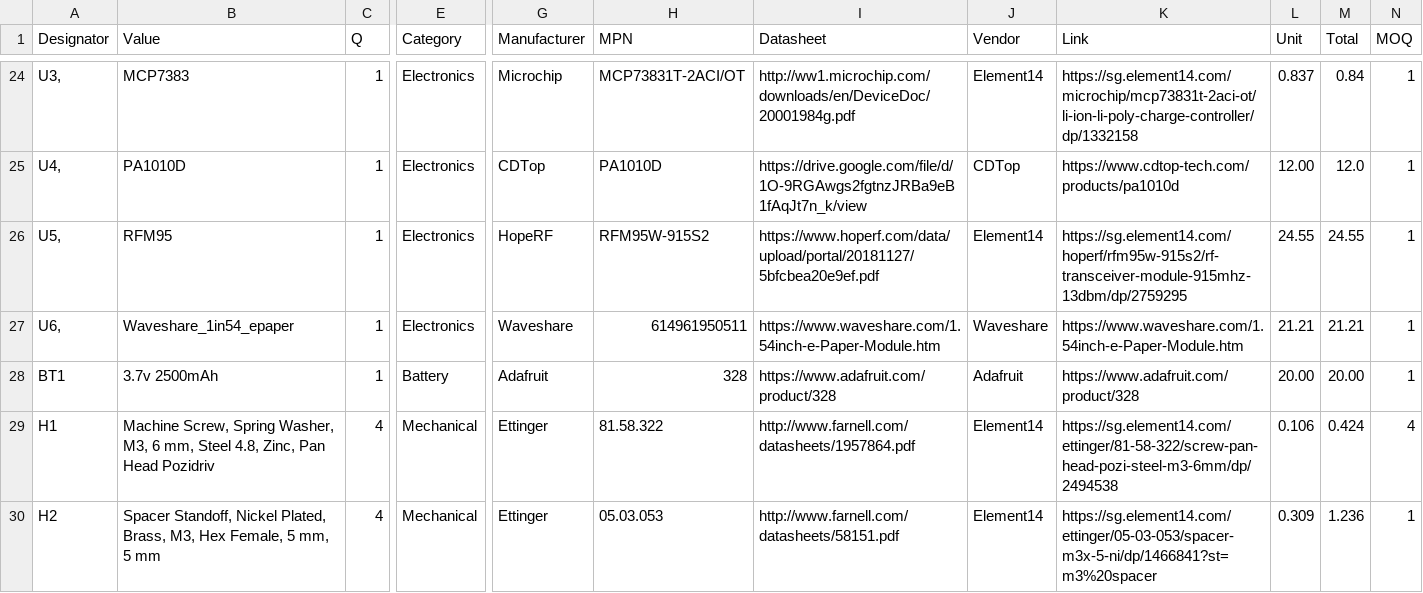
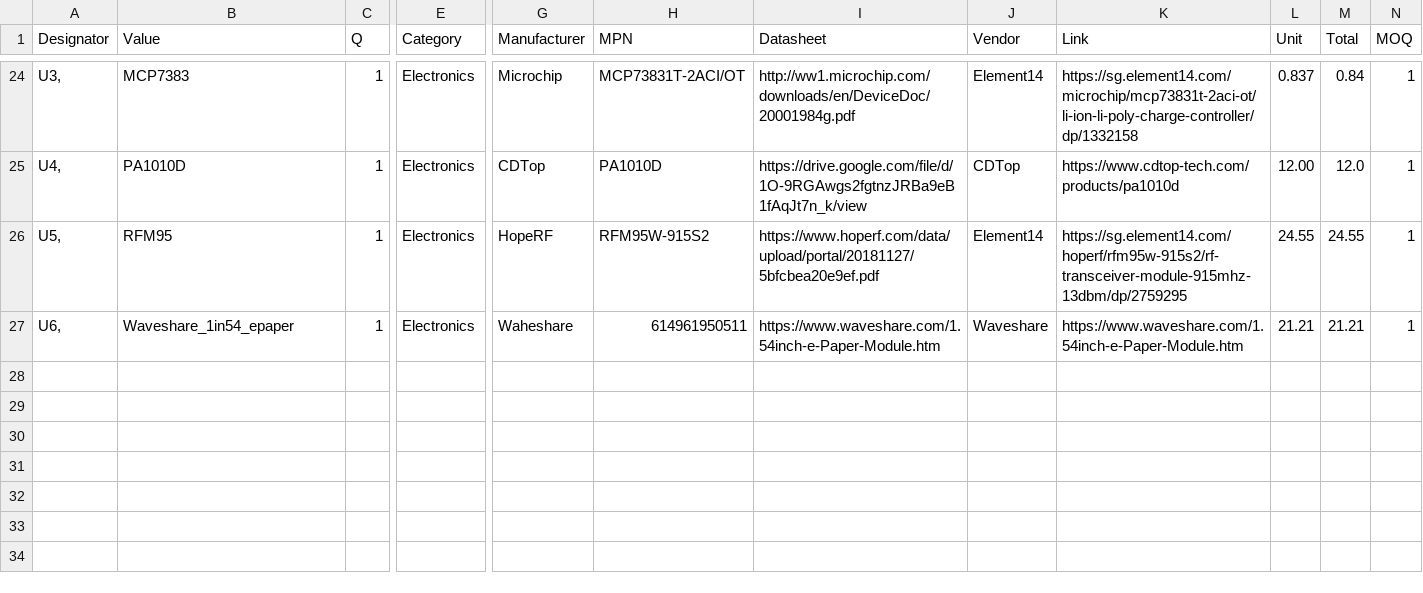
Before and after one commit to hutscape/oak, a CSV file: _data/bill_of_materials.csv, drawn as a sheet; only a part is shown, gaps mark what is left out; rows hold the shown columns only; the diff covers the shown part only; the diff names each change by its address in the sheet, - before the commit and + after, or states it on an @@ line.

Commit message:
refactor: change from LiPo to 18650 battery

```diff
--- a/_data/bill_of_materials.csv
+++ b/_data/bill_of_materials.csv
-G27 (Manufacturer): Waveshare
+G27 (Manufacturer): Waheshare
-row 28: BT1 | 3.7v 2500mAh | 1 | Battery | Adafruit | 328 | https://www.adafruit.com/product/328 | Adafruit | https://www.adafruit.com/product/328 | 20.00 | 20.00 | 1
-row 29: H1 | Machine Screw, Spring Washer, M3, 6 mm, Steel 4.8, Zinc, Pan Head Pozidriv | 4 | Mechanical | Ettinger | 81.58.322 | http://www.farnell.com/datasheets/1957864.pdf | Element14 | https://sg.element14.com/ettinger/81-58-322/screw-pan-head-pozi-steel-m3-6mm/dp/2494538 | 0.106 | 0.424 | 4
-row 30: H2 | Spacer Standoff, Nickel Plated, Brass, M3, Hex Female, 5 mm, 5 mm | 4 | Mechanical | Ettinger | 05.03.053 | http://www.farnell.com/datasheets/58151.pdf | Element14 | https://sg.element14.com/ettinger/05-03-053/spacer-m3x-5-ni/dp/1466841?st=m3%20spacer | 0.309 | 1.236 | 1
```
Also changed, not shown: 3 removed rows and 11 edited cells elsewhere in this file, 5 other files.
